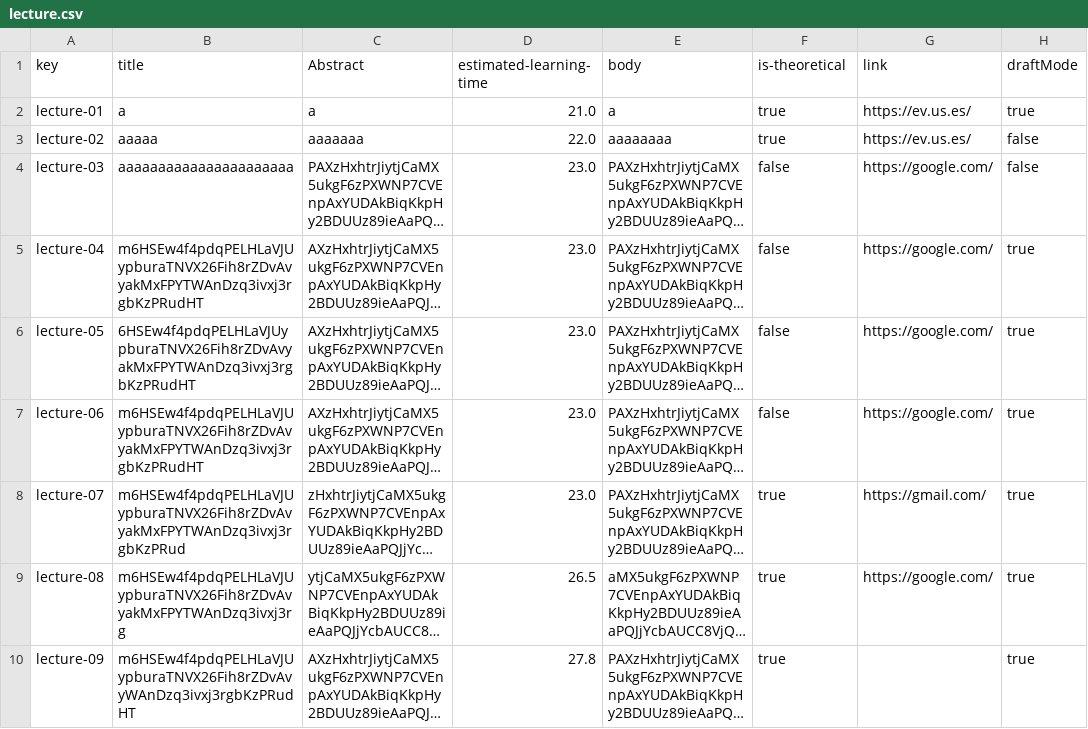
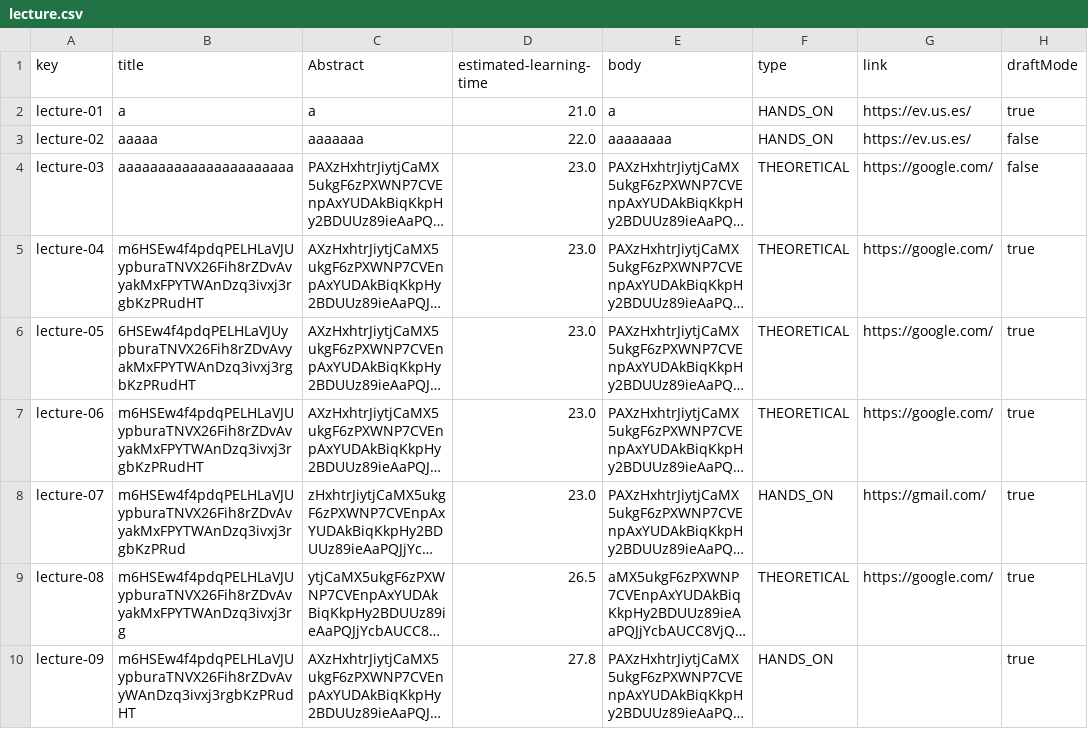
Before and after one commit to albert011/c1.03.14, a CSV file: src/main/webapp/WEB-INF/resources/sample-data/lecture.csv, drawn as a sheet; only a part is shown; long unchanged cells end in …; the diff names each change by its address in the sheet, - before the commit and + after, or states it on an @@ line.

```diff
--- a/src/main/webapp/WEB-INF/resources/sample-data/lecture.csv
+++ b/src/main/webapp/WEB-INF/resources/sample-data/lecture.csv
-F1: is-theoretical
+F1: type
-F2:F3 (type): true
+F2:F3 (type): HANDS_ON
-F4:F7 (type): false
+F4:F7 (type): THEORETICAL
-F8 (type): true
+F8 (type): HANDS_ON
-F9 (type): true
+F9 (type): THEORETICAL
-F10 (type): true
+F10 (type): HANDS_ON
```
Also changed, not shown: src/main/webapp/WEB-INF/resources/sample-data/activity.csv, src/main/webapp/WEB-INF/resources/sample-data/course.csv, 42 other files.
